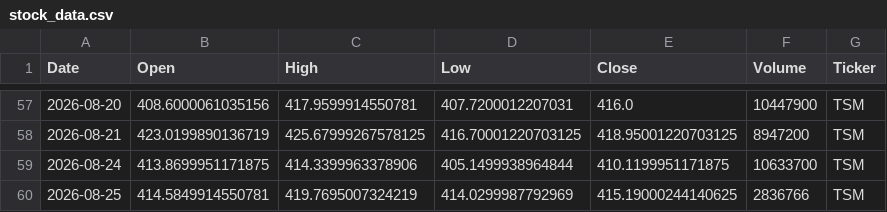
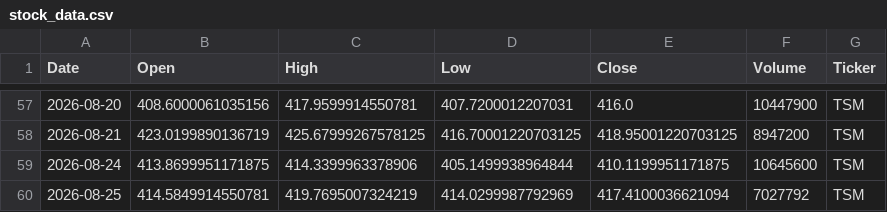
Before and after one commit to Jaedin-Rogers/Automated_Stock_Data_Pipeline, a CSV file: stock_data.csv, drawn as a sheet; only a part is shown, gaps mark what is left out; the diff covers the shown part only.

```diff
--- a/stock_data.csv
+++ b/stock_data.csv
@@ -58,3 +58,3 @@ Date,Open,High,Low,Close,Volume,Ticker
 2026-08-21,423.0199890136719,425.67999267578125,416.70001220703125,418.95001220703125,8947200,TSM
-2026-08-24,413.8699951171875,414.3399963378906,405.1499938964844,410.1199951171875,10633700,TSM
-2026-08-25,414.5849914550781,419.7695007324219,414.0299987792969,415.19000244140625,2836766,TSM
+2026-08-24,413.8699951171875,414.3399963378906,405.1499938964844,410.1199951171875,10645600,TSM
+2026-08-25,414.5849914550781,419.7695007324219,414.0299987792969,417.4100036621094,7027792,TSM
```
Also changed, not shown: 1 added row, 1 removed row and 15 edited cells elsewhere in this file.
